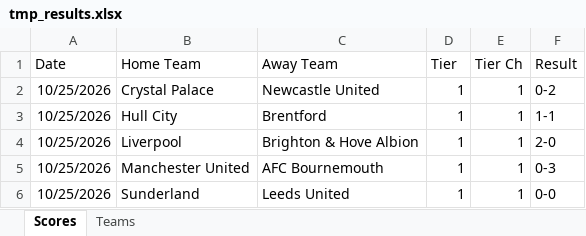
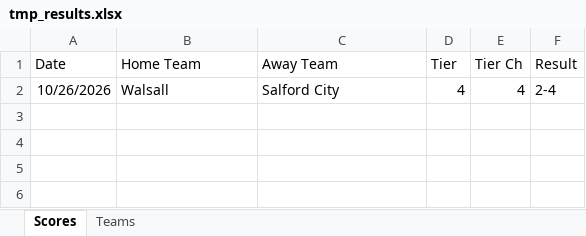
Before and after one commit to seanelvidge/England-football-results, an Excel workbook: .github/tmp_results.xlsx, sheet Scores, drawn as a sheet; values as stored, in another font and other column widths than the file's, no borders; removed rows and columns are numbered as before the commit, all else as after; the diff names each change by its address in the sheet, - before the commit and + after, or states it on an @@ line.

Commit message:
Update for 26/10

```diff
--- a/.github/tmp_results.xlsx (sheet Scores)
+++ b/.github/tmp_results.xlsx (sheet Scores)
-row 2: 10/25/2026 | Crystal Palace | Newcastle United | 1 | 1 | 0-2
-row 3: 10/25/2026 | Hull City | Brentford | 1 | 1 | 1-1
-row 4: 10/25/2026 | Liverpool | Brighton & Hove Albion | 1 | 1 | 2-0
-row 5: 10/25/2026 | Manchester United | AFC Bournemouth | 1 | 1 | 0-3
-row 6: 10/25/2026 | Sunderland | Leeds United | 1 | 1 | 0-0
+row 2: 10/26/2026 | Walsall | Salford City | 4 | 4 | 2-4
```
